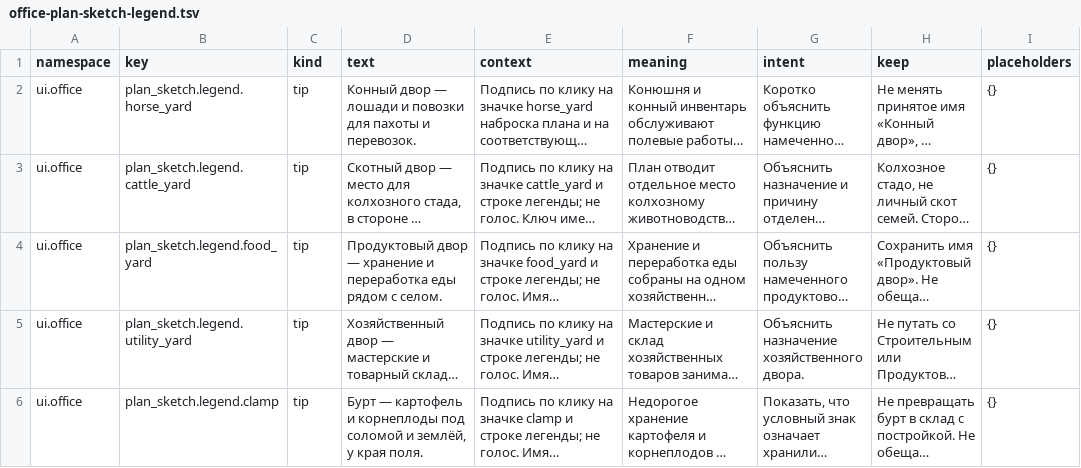
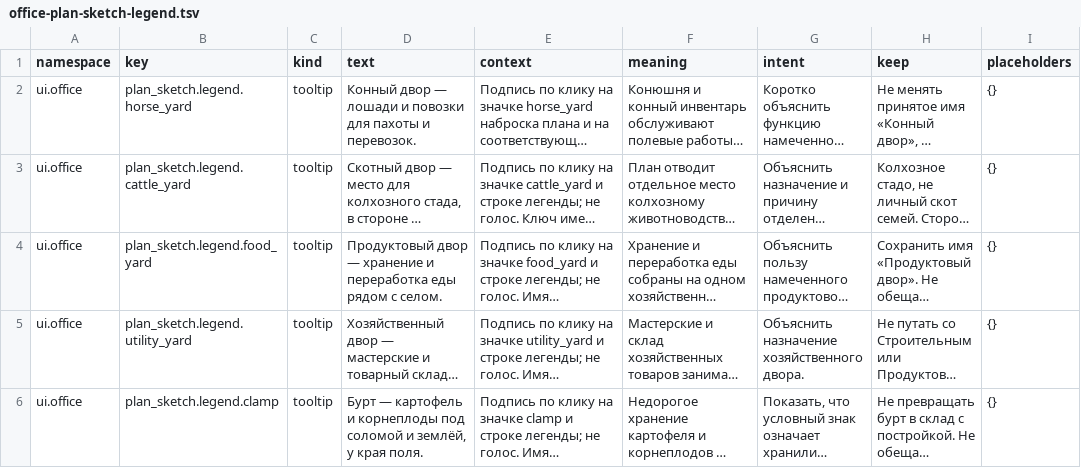
Before and after one commit to algb006/kolkhoz_rpg, a TSV file: manual/texts/office-plan-sketch-legend.tsv, drawn as a sheet; only a part is shown; long unchanged cells end in …; the diff covers the shown part only; the diff names each change by its address in the sheet, - before the commit and + after, or states it on an @@ line.

```diff
--- a/manual/texts/office-plan-sketch-legend.tsv
+++ b/manual/texts/office-plan-sketch-legend.tsv
-C2:C6 (kind): tip
+C2:C6 (kind): tooltip
```
Also changed, not shown: 1 added row and 4 edited cells elsewhere in this file, manual/texts/office-plan-sketch-bindings.tsv, 4 other files.
